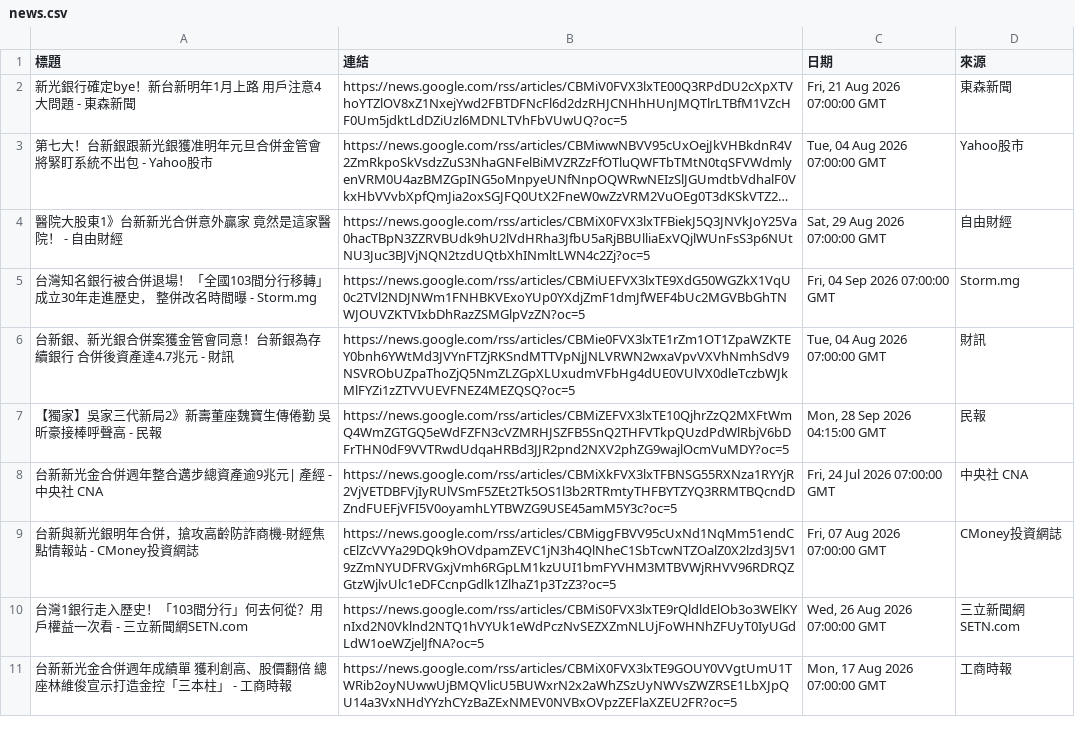
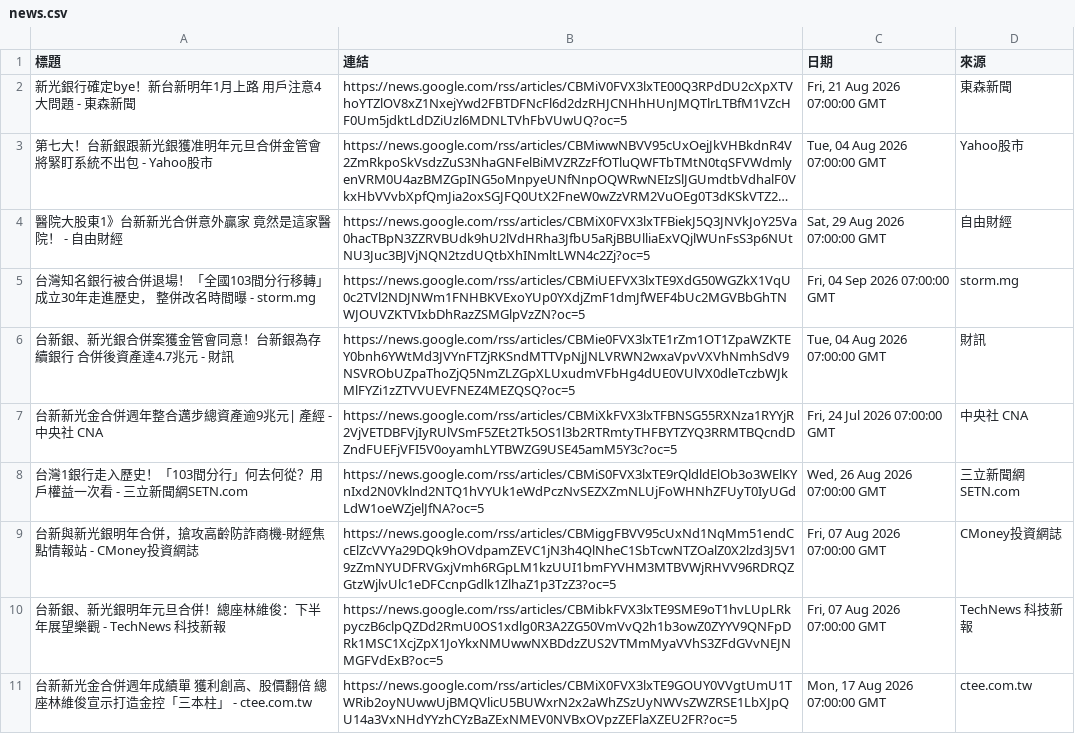
Before and after one commit to HsienLee/GeminiAPI-workflow-project, a CSV file: news.csv, drawn as a sheet; long unchanged cells end in ….

```diff
--- a/news.csv
+++ b/news.csv
@@ -4,8 +4,8 @@
 醫院大股東1》台新新光合併意外贏家 竟然是這家醫院！ - 自由財經,https://news.google.com/rss/articles/CBMiX0FVX3lxTFBiekJ5Q3JNVkJoY25Va0hacTBpN3ZZRVBUdk9hU2lVdHRha3JfbU5aRjBBUlliaExVQjlWUnFsS3p6NUtNU3Juc3BJVjNQN2tzdUQtbXhINmltLWN4c2Zj?oc=5,"Sat, 29 Aug 2026 07:00:00 GMT",自由財經
-台灣知名銀行被合併退場！「全國103間分行移轉」成立30年走進歷史， 整併改名時間曝 - Storm.mg,https://news.google.com/rss/articles/CBMiUEFVX3lxTE9XdG50WGZkX1VqU0c2TVl2NDJNWm1FNHBKVExoYUp0YXdjZmF1dmJfWEF4bUc2MGVBbGhTNWJOUVZKTVIxbDhRazZSMGlpVzZN?oc=5,"Fri, 04 Sep 2026 07:00:00 GMT",Storm.mg
+台灣知名銀行被合併退場！「全國103間分行移轉」成立30年走進歷史， 整併改名時間曝 - storm.mg,https://news.google.com/rss/articles/CBMiUEFVX3lxTE9XdG50WGZkX1VqU0c2TVl2NDJNWm1FNHBKVExoYUp0YXdjZmF1dmJfWEF4bUc2MGVBbGhTNWJOUVZKTVIxbDhRazZSMGlpVzZN?oc=5,"Fri, 04 Sep 2026 07:00:00 GMT",storm.mg
 台新銀、新光銀合併案獲金管會同意！台新銀為存續銀行 合併後資產達4.7兆元 - 財訊,https://news.google.com/rss/articles/CBMie0FVX3lxTE1rZm1OT1ZpaWZKTEY0bnh6YWtMd3JVYnFTZjRKSndMTTVpNjJNLVRWN2wxaVpvVXVhNmhSdV9NSVRObUZpaThoZjQ5NmZLZGpXLUxudmVFbHg4dUE0VUlVX0dleTczbWJkMlFYZi1zZTVVUEVFNEZ4MEZQSQ?oc=5,"Tue, 04 Aug 2026 07:00:00 GMT",財訊
-【獨家】吳家三代新局2》新壽董座魏寶生傳倦勤 吳昕豪接棒呼聲高 - 民報,https://news.google.com/rss/articles/CBMiZEFVX3lxTE10QjhrZzQ2MXFtWmQ4WmZGTGQ5eWdFZFN3cVZMRHJSZFB5SnQ2THFVTkpQUzdPdWlRbjV6bDFrTHN0dF9VVTRwdUdqaHRBd3JJR2pnd2NXV2phZG9wajlOcmVuMDY?oc=5,"Mon, 28 Sep 2026 04:15:00 GMT",民報
 台新新光金合併週年整合邁步總資產逾9兆元| 產經 - 中央社 CNA,https://news.google.com/rss/articles/CBMiXkFVX3lxTFBNSG55RXNza1RYYjR2VjVETDBFVjIyRUlVSmF5ZEt2Tk5OS1l3b2RTRmtyTHFBYTZYQ3RRMTBQcndDZndFUEFjVFI5V0oyamhLYTBWZG9USE45amM5Y3c?oc=5,"Fri, 24 Jul 2026 07:00:00 GMT",中央社 CNA
+台灣1銀行走入歷史！「103間分行」何去何從？用戶權益一次看 - 三立新聞網SETN.com,https://news.google.com/rss/articles/CBMiS0FVX3lxTE9rQldldElOb3o3WElKYnIxd2N0Vklnd2NTQ1hVYUk1eWdPczNvSEZXZmNLUjFoWHNhZFUyT0IyUGdLdW1oeWZjelJfNA?oc=5,"Wed, 26 Aug 2026 07:00:00 GMT",三立新聞網SETN.com
 台新與新光銀明年合併，搶攻高齡防詐商機-財經焦點情報站 - CMoney投資網誌,https://news.google.com/rss/articles/CBMiggFBVV95cUxNd1NqMm51endCcElZcVVYa29DQk9hOVdpamZEVC1jN3h4QlNheC1SbTcwNTZOalZ0X2lzd3J5V19zZmNYUDFRVGxjVmh6RGpLM1kzUUI1bmFYVHM3MTBVWjRHVV96RDRQZGtzWjlvUlc1eDFCcnpGdlk1ZlhaZ1p3TzZ3?oc=5,"Fri, 07 Aug 2026 07:00:00 GMT",CMoney投資網誌
-台灣1銀行走入歷史！「103間分行」何去何從？用戶權益一次看 - 三立新聞網SETN.com,https://news.google.com/rss/articles/CBMiS0FVX3lxTE9rQldldElOb3o3WElKYnIxd2N0Vklnd2NTQ1hVYUk1eWdPczNvSEZXZmNLUjFoWHNhZFUyT0IyUGdLdW1oeWZjelJfNA?oc=5,"Wed, 26 Aug 2026 07:00:00 GMT",三立新聞網SETN.com
-台新新光金合併週年成績單 獲利創高、股價翻倍 總座林維俊宣示打造金控「三本柱」 - 工商時報,https://news.google.com/rss/articles/CBMiX0FVX3lxTE9GOUY0VVgtUmU1TWRib2oyNUwwUjBMQVlicU5BUWxrN2x2aWhZSzUyNWVsZWZRSE1LbXJpQU14a3VxNHdYYzhCYzBaZExNMEV0NVBxOVpzZEFlaXZEU2FR?oc=5,"Mon, 17 Aug 2026 07:00:00 GMT",工商時報
+台新銀、新光銀明年元旦合併！總座林維俊：下半年展望樂觀 - TechNews 科技新報,https://news.google.com/rss/articles/CBMibkFVX3lxTE9SME9oT1hvLUpLRkpyczB6clpQZDd2RmU0OS1xdlg0R3A2ZG50VmVvQ2h1b3owZ0ZYYV9QNFpDRk1MSC1XcjZpX1JoYkxNMUwwNXBDdzZUS2VTMmMyaVVhS3ZFdGVvNEJNMGFVdExB?oc=5,"Fri, 07 Aug 2026 07:00:00 GMT",TechNews 科技新報
+台新新光金合併週年成績單 獲利創高、股價翻倍 總座林維俊宣示打造金控「三本柱」 - ctee.com.tw,https://news.google.com/rss/articles/CBMiX0FVX3lxTE9GOUY0VVgtUmU1TWRib2oyNUwwUjBMQVlicU5BUWxrN2x2aWhZSzUyNWVsZWZRSE1LbXJpQU14a3VxNHdYYzhCYzBaZExNMEV0NVBxOVpzZEFlaXZEU2FR?oc=5,"Mon, 17 Aug 2026 07:00:00 GMT",ctee.com.tw
```
Also changed, not shown: 2 other files.
